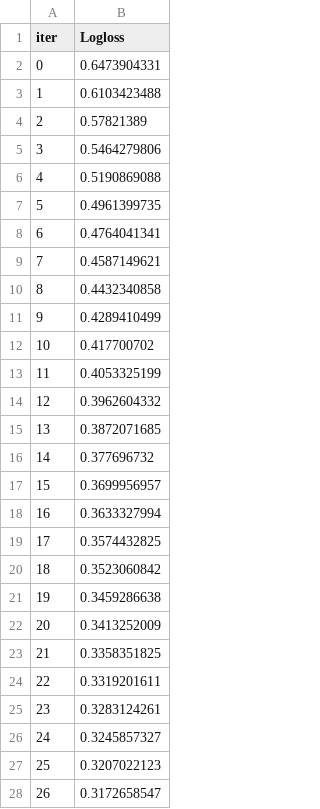
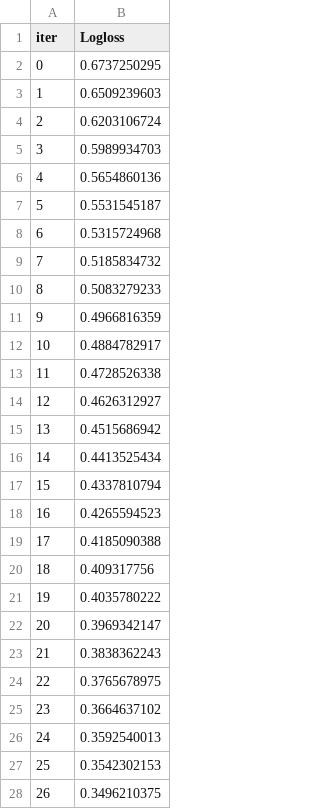
Before and after one commit to tnsonlahh/-DSEB-64A-Group-10_Customer-Churn-Prediction-, a TSV file: catboost_info/learn_error.tsv, drawn as a sheet; only a part is shown; the diff covers the shown part only.

```diff
--- a/catboost_info/learn_error.tsv
+++ b/catboost_info/learn_error.tsv
@@ -1,28 +1,28 @@
 iter	Logloss
-0	0.6473904331
-1	0.6103423488
-2	0.57821389
-3	0.5464279806
-4	0.5190869088
-5	0.4961399735
-6	0.4764041341
-7	0.4587149621
-8	0.4432340858
-9	0.4289410499
-10	0.417700702
-11	0.4053325199
-12	0.3962604332
-13	0.3872071685
-14	0.377696732
-15	0.3699956957
-16	0.3633327994
-17	0.3574432825
-18	0.3523060842
-19	0.3459286638
-20	0.3413252009
-21	0.3358351825
-22	0.3319201611
-23	0.3283124261
-24	0.3245857327
-25	0.3207022123
-26	0.3172658547
+0	0.6737250295
+1	0.6509239603
+2	0.6203106724
+3	0.5989934703
+4	0.5654860136
+5	0.5531545187
+6	0.5315724968
+7	0.5185834732
+8	0.5083279233
+9	0.4966816359
+10	0.4884782917
+11	0.4728526338
+12	0.4626312927
+13	0.4515686942
+14	0.4413525434
+15	0.4337810794
+16	0.4265594523
+17	0.4185090388
+18	0.409317756
+19	0.4035780222
+20	0.3969342147
+21	0.3838362243
+22	0.3765678975
+23	0.3664637102
+24	0.3592540013
+25	0.3542302153
+26	0.3496210375
```
Also changed, not shown: 73 edited cells elsewhere in this file, catboost_info/time_left.tsv, 3 other files.
